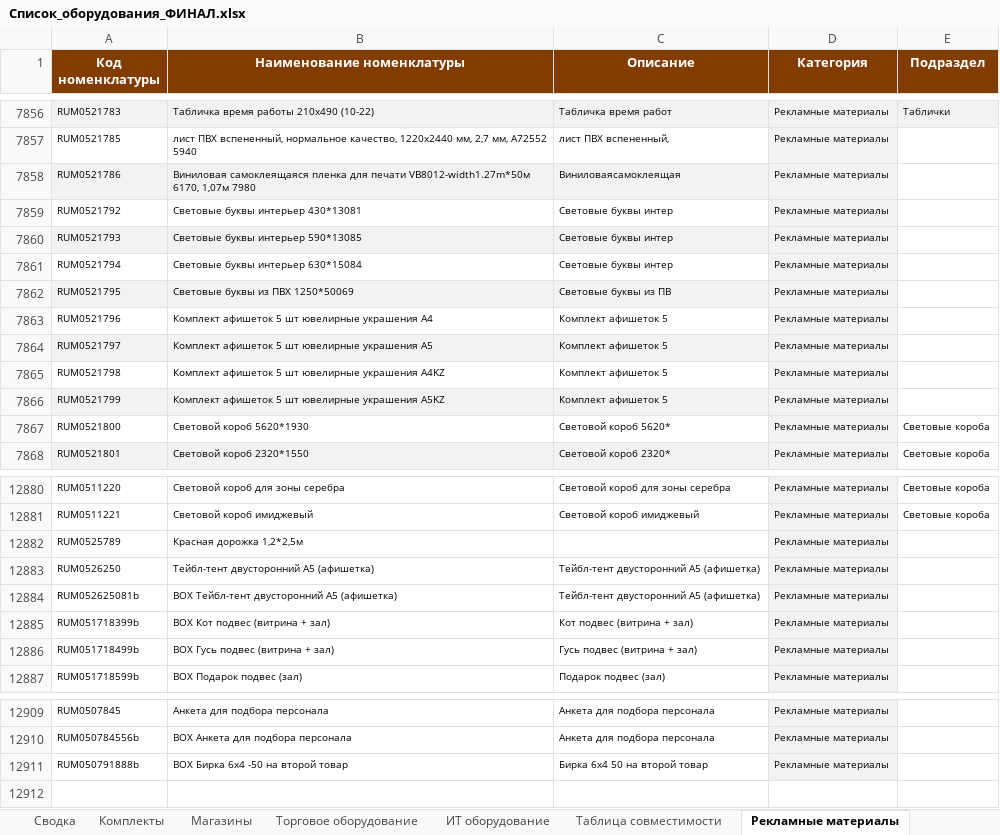
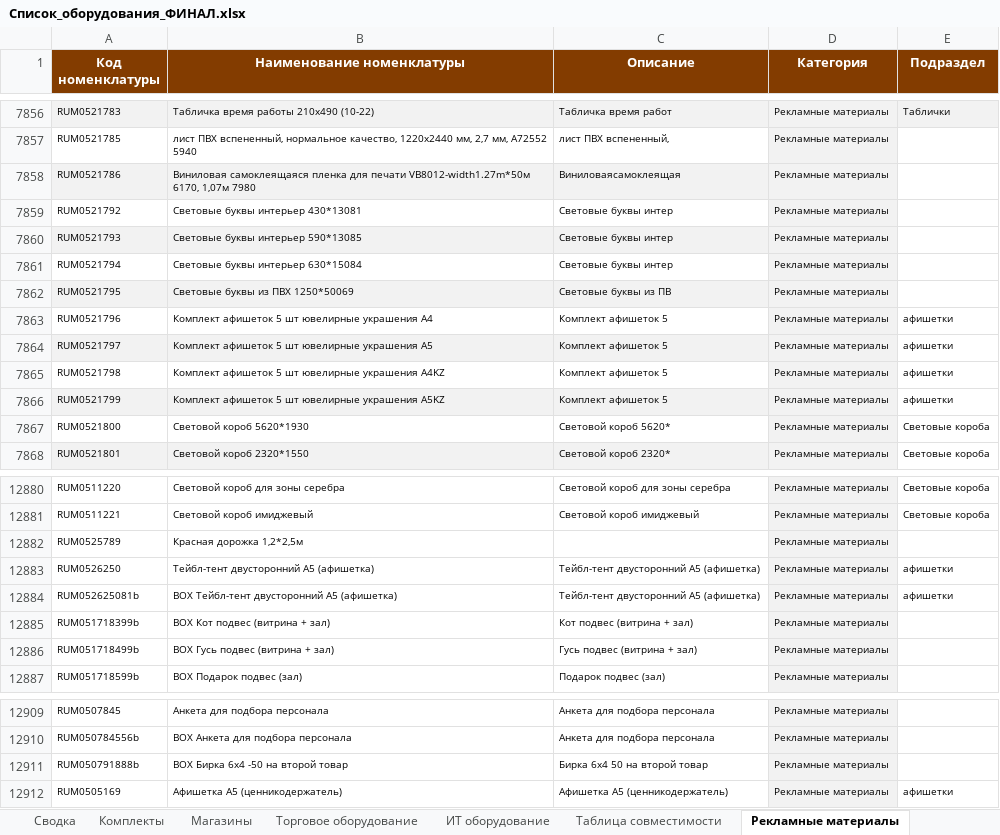
Before and after one commit to skbmaksim82-byte/Portal-zakazov, an Excel workbook: Список_оборудования_ФИНАЛ.xlsx, sheet Рекламные материалы, drawn as a sheet; only a part is shown, gaps mark what is left out; values as stored, in another font and other column widths than the file's, no borders; the diff names each change by its address in the sheet, - before the commit and + after, or states it on an @@ line.

```diff
--- a/Список_оборудования_ФИНАЛ.xlsx (sheet Рекламные материалы)
+++ b/Список_оборудования_ФИНАЛ.xlsx (sheet Рекламные материалы)
-E7863:E7866 (Подраздел): (empty)
+E7863:E7866 (Подраздел): афишетки
-E12883:E12884 (Подраздел): (empty)
+E12883:E12884 (Подраздел): афишетки
+row 12912: RUM0505169 | Афишетка А5 (ценникодержатель) | Афишетка А5 (ценникодержатель) | Рекламные материалы | афишетки
```
Also changed, not shown: sheet Торговое оборудование, hidden cells.
